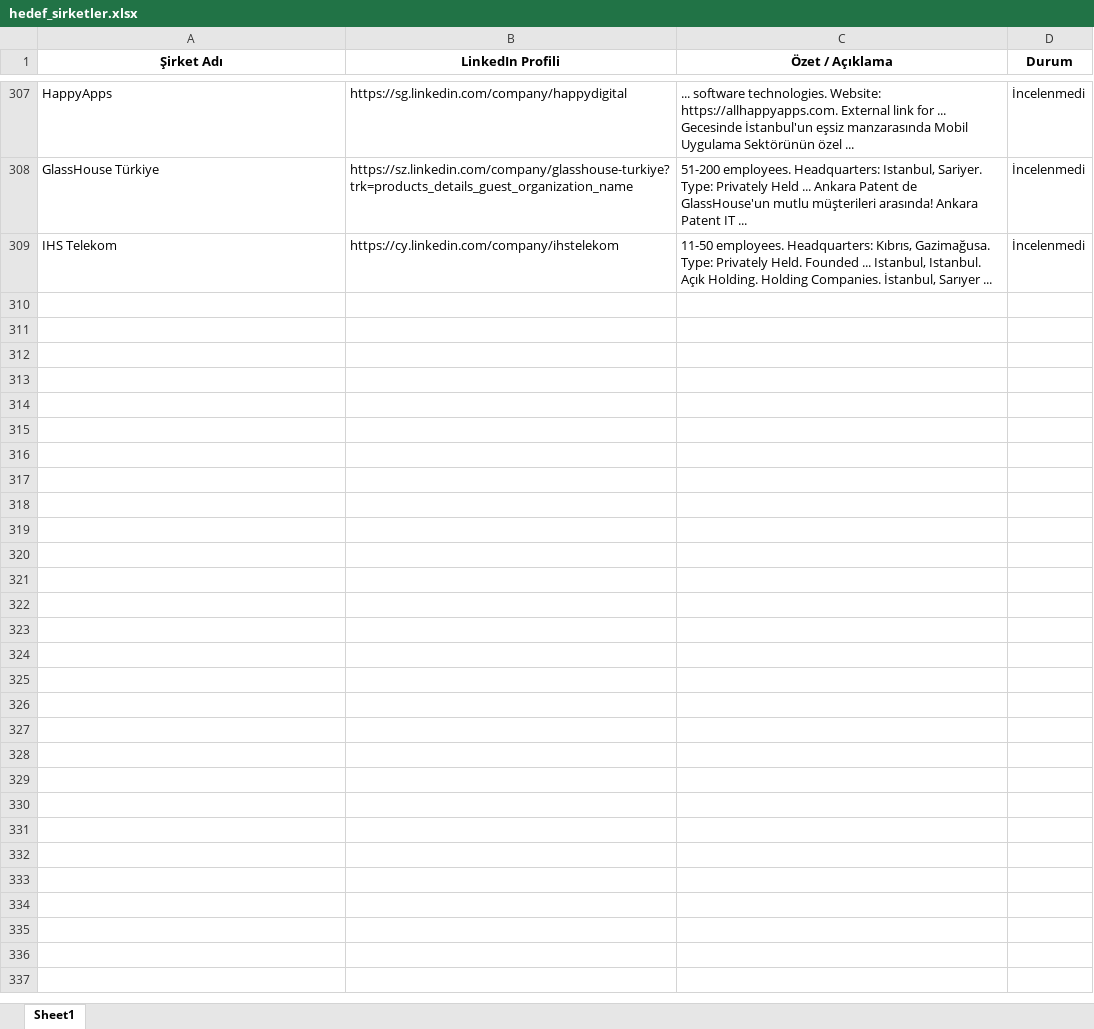
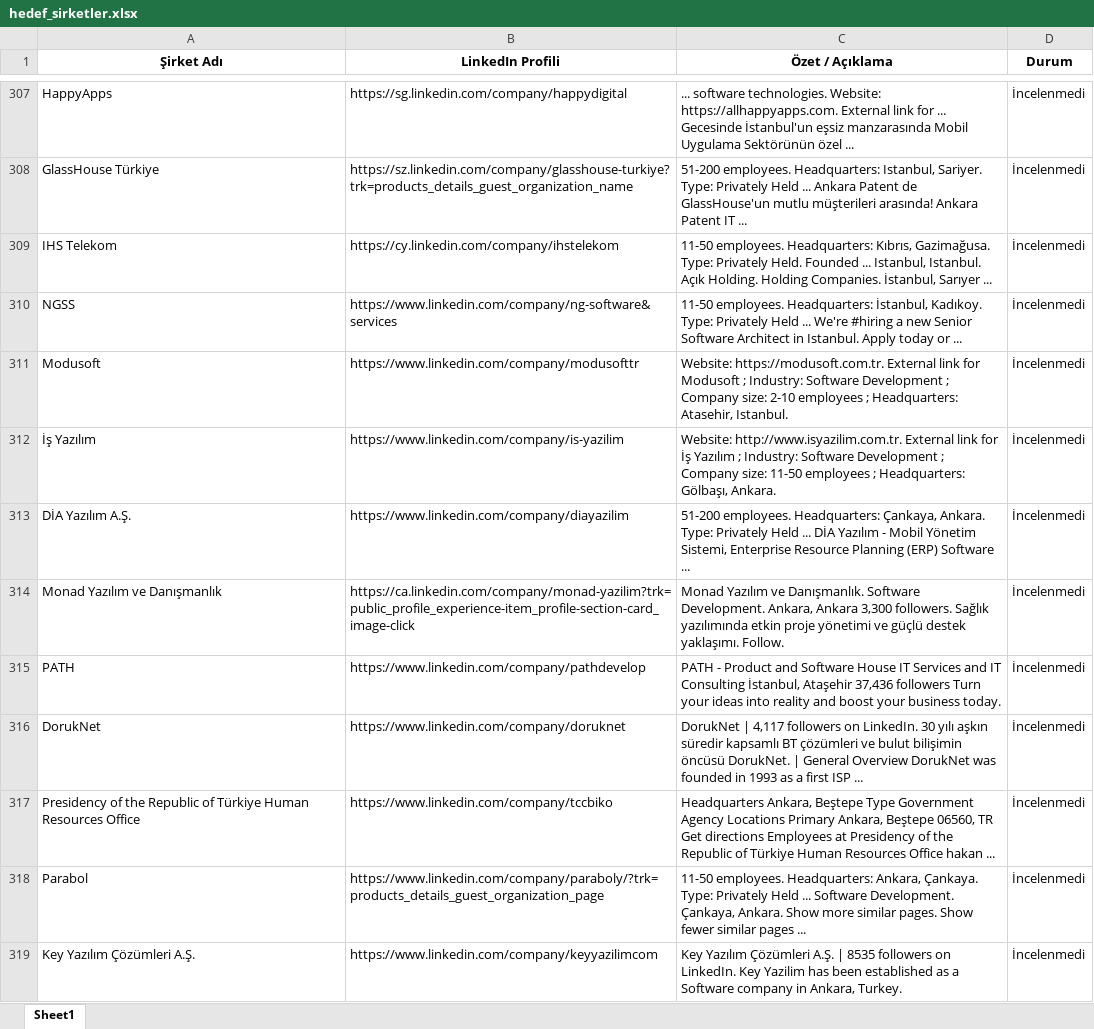
Before and after one commit to begumaLakus/opportunity-radar, an Excel workbook: hedef_sirketler.xlsx, sheet Sheet1, drawn as a sheet; only a part is shown, gaps mark what is left out; values as stored, in another font and other column widths than the file's, no borders; the diff names each change by its address in the sheet, - before the commit and + after, or states it on an @@ line.

```diff
--- a/hedef_sirketler.xlsx (sheet Sheet1)
+++ b/hedef_sirketler.xlsx (sheet Sheet1)
+row 310: NGSS | https://www.linkedin.com/company/ng-software&services | 11-50 employees. Headquarters: İstanbul, Kadıkoy. Type: Privately Held ... We're #hiring a new Senior Software Architect in Istanbul. Apply today or ... | İncelenmedi
+row 311: Modusoft | https://www.linkedin.com/company/modusofttr | Website: https://modusoft.com.tr. External link for Modusoft ; Industry: Software Development ; Company size: 2-10 employees ; Headquarters: Atasehir, Istanbul. | İncelenmedi
+row 312: İş Yazılım | https://www.linkedin.com/company/is-yazilim | Website: http://www.isyazilim.com.tr. External link for İş Yazılım ; Industry: Software Development ; Company size: 11-50 employees ; Headquarters: Gölbaşı, Ankara. | İncelenmedi
+row 313: DİA Yazılım A.Ş. | https://www.linkedin.com/company/diayazilim | 51-200 employees. Headquarters: Çankaya, Ankara. Type: Privately Held ... DİA Yazılım - Mobil Yönetim Sistemi, Enterprise Resource Planning (ERP) Software ... | İncelenmedi
+row 314: Monad Yazılım ve Danışmanlık | https://ca.linkedin.com/company/monad-yazilim?trk=public_profile_experience-item_profile-section-card_image-click | Monad Yazılım ve Danışmanlık. Software Development. Ankara, Ankara 3,300 followers. Sağlık yazılımında etkin proje yönetimi ve güçlü destek yaklaşımı. Follow. | İncelenmedi
+row 315: PATH | https://www.linkedin.com/company/pathdevelop | PATH - Product and Software House IT Services and IT Consulting İstanbul, Ataşehir 37,436 followers Turn your ideas into reality and boost your business today. | İncelenmedi
+row 316: DorukNet | https://www.linkedin.com/company/doruknet | DorukNet | 4,117 followers on LinkedIn. 30 yılı aşkın süredir kapsamlı BT çözümleri ve bulut bilişimin öncüsü DorukNet. | General Overview DorukNet was founded in 1993 as a first ISP ... | İncelenmedi
+row 317: Presidency of the Republic of Türkiye Human Resources Office | https://www.linkedin.com/company/tccbiko | Headquarters Ankara, Beştepe Type Government Agency Locations Primary Ankara, Beştepe 06560, TR Get directions Employees at Presidency of the Republic of Türkiye Human Resources Office hakan ... | İncelenmedi
+row 318: Parabol | https://www.linkedin.com/company/paraboly/?trk=products_details_guest_organization_page | 11-50 employees. Headquarters: Ankara, Çankaya. Type: Privately Held ... Software Development. Çankaya, Ankara. Show more similar pages. Show fewer similar pages ... | İncelenmedi
+row 319: Key Yazılım Çözümleri A.Ş. | https://www.linkedin.com/company/keyyazilimcom | Key Yazılım Çözümleri A.Ş. | 8535 followers on LinkedIn. Key Yazilim has been established as a Software company in Ankara, Turkey. | İncelenmedi
```
Also changed, not shown: 2 other files.
